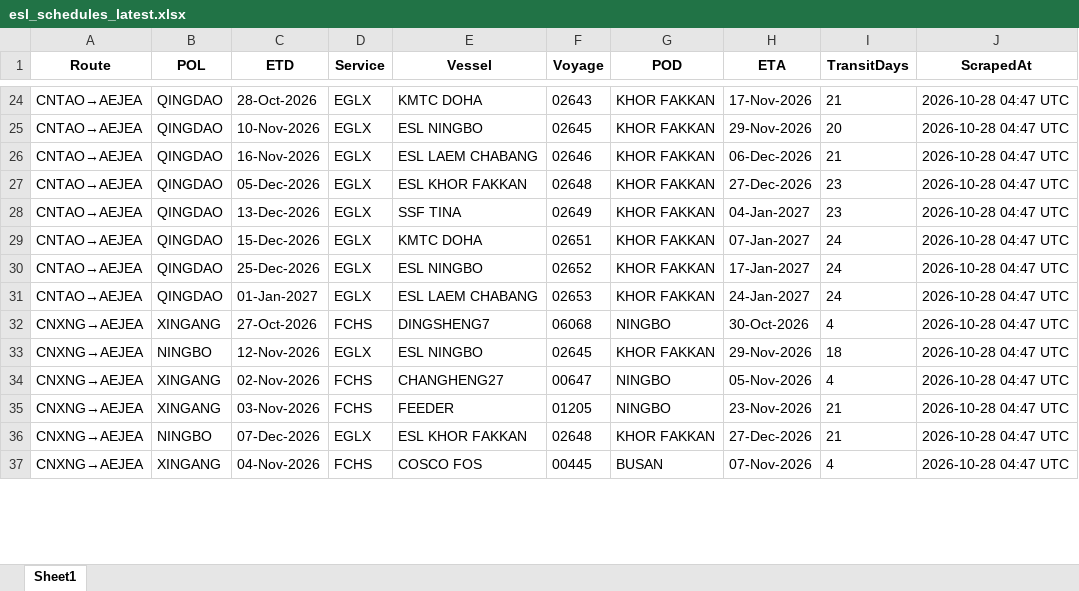
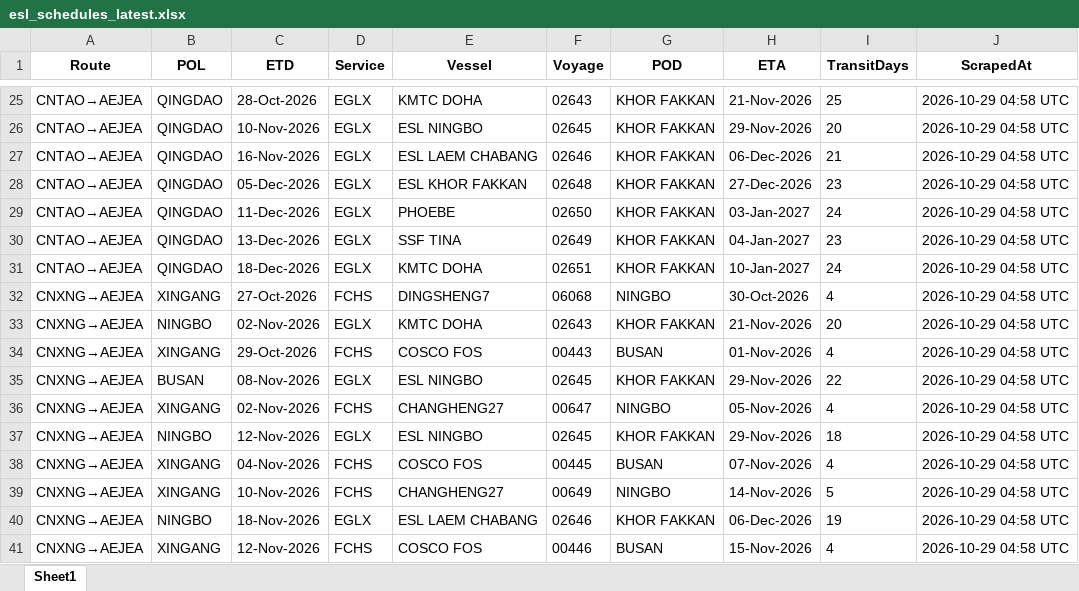
Before and after one commit to Arthur202608/esl-schedule-fetcher, an Excel workbook: output/esl_schedules_latest.xlsx, sheet Sheet1, drawn as a sheet; only a part is shown, gaps mark what is left out; values as stored, in another font and other column widths than the file's, no borders; removed rows and columns are numbered as before the commit, all else as after; the diff covers the shown part only; the diff names each change by its address in the sheet, - before the commit and + after, or states it on an @@ line.

```diff
--- a/output/esl_schedules_latest.xlsx (sheet Sheet1)
+++ b/output/esl_schedules_latest.xlsx (sheet Sheet1)
-H25 (ETA): 17-Nov-2026
+H25 (ETA): 21-Nov-2026
-I25 (TransitDays): 21
+I25 (TransitDays): 25
-J25:J28 (ScrapedAt): 2026-10-28 04:47 UTC
+J25:J28 (ScrapedAt): 2026-10-29 04:58 UTC
+row 29: CNTAO→AEJEA | QINGDAO | 11-Dec-2026 | EGLX | PHOEBE | 02650 | KHOR FAKKAN | 03-Jan-2027 | 24 | 2026-10-29 04:58 UTC
-J30:J31 (ScrapedAt): 2026-10-28 04:47 UTC
+J30:J31 (ScrapedAt): 2026-10-29 04:58 UTC
-C31 (ETD): 15-Dec-2026
+C31 (ETD): 18-Dec-2026
-H31 (ETA): 07-Jan-2027
+H31 (ETA): 10-Jan-2027
-row 30: CNTAO→AEJEA | QINGDAO | 25-Dec-2026 | EGLX | ESL NINGBO | 02652 | KHOR FAKKAN | 17-Jan-2027 | 24 | 2026-10-28 04:47 UTC
-row 31: CNTAO→AEJEA | QINGDAO | 01-Jan-2027 | EGLX | ESL LAEM CHABANG | 02653 | KHOR FAKKAN | 24-Jan-2027 | 24 | 2026-10-28 04:47 UTC
-J32 (ScrapedAt): 2026-10-28 04:47 UTC
+J32 (ScrapedAt): 2026-10-29 04:58 UTC
+row 33: CNXNG→AEJEA | NINGBO | 02-Nov-2026 | EGLX | KMTC DOHA | 02643 | KHOR FAKKAN | 21-Nov-2026 | 20 | 2026-10-29 04:58 UTC
+row 34: CNXNG→AEJEA | XINGANG | 29-Oct-2026 | FCHS | COSCO FOS | 00443 | BUSAN | 01-Nov-2026 | 4 | 2026-10-29 04:58 UTC
-B35 (POL): NINGBO
+B35 (POL): BUSAN
-C35 (ETD): 12-Nov-2026
+C35 (ETD): 08-Nov-2026
-I35 (TransitDays): 18
+I35 (TransitDays): 22
-J35:J36 (ScrapedAt): 2026-10-28 04:47 UTC
+J35:J36 (ScrapedAt): 2026-10-29 04:58 UTC
+row 37: CNXNG→AEJEA | NINGBO | 12-Nov-2026 | EGLX | ESL NINGBO | 02645 | KHOR FAKKAN | 29-Nov-2026 | 18 | 2026-10-29 04:58 UTC
+row 38: CNXNG→AEJEA | XINGANG | 04-Nov-2026 | FCHS | COSCO FOS | 00445 | BUSAN | 07-Nov-2026 | 4 | 2026-10-29 04:58 UTC
-C39 (ETD): 03-Nov-2026
+C39 (ETD): 10-Nov-2026
-E39 (Vessel): FEEDER
+E39 (Vessel): CHANGHENG27
-F39 (Voyage): 01205
+F39 (Voyage): 00649
-H39 (ETA): 23-Nov-2026
+H39 (ETA): 14-Nov-2026
-I39 (TransitDays): 21
+I39 (TransitDays): 5
-J39:J41 (ScrapedAt): 2026-10-28 04:47 UTC
+J39:J41 (ScrapedAt): 2026-10-29 04:58 UTC
-C40 (ETD): 07-Dec-2026
+C40 (ETD): 18-Nov-2026
-E40 (Vessel): ESL KHOR FAKKAN
+E40 (Vessel): ESL LAEM CHABANG
-F40 (Voyage): 02648
+F40 (Voyage): 02646
-H40 (ETA): 27-Dec-2026
+H40 (ETA): 06-Dec-2026
-I40 (TransitDays): 21
+I40 (TransitDays): 19
-C41 (ETD): 04-Nov-2026
+C41 (ETD): 12-Nov-2026
-F41 (Voyage): 00445
+F41 (Voyage): 00446
-H41 (ETA): 07-Nov-2026
+H41 (ETA): 15-Nov-2026
```
Also changed, not shown: 6 added rows, 5 removed rows and 68 edited cells elsewhere in this sheet, output/one_schedules_latest.xlsx, 2 other files.
